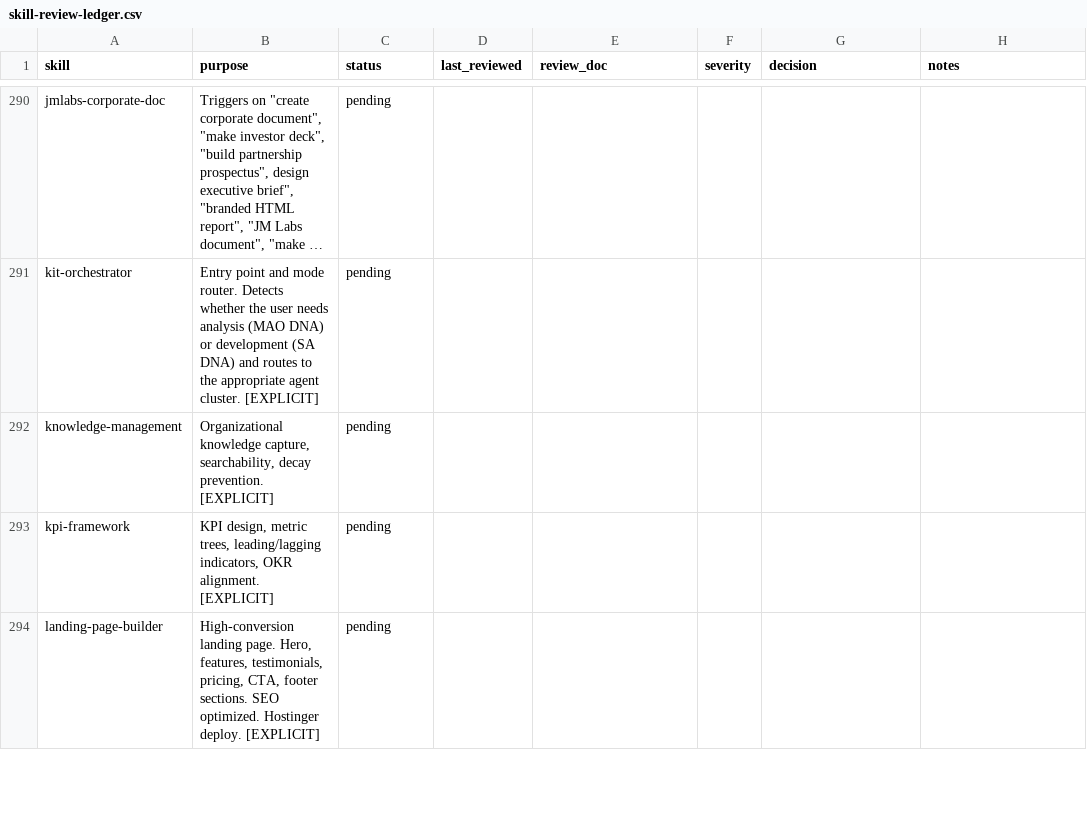
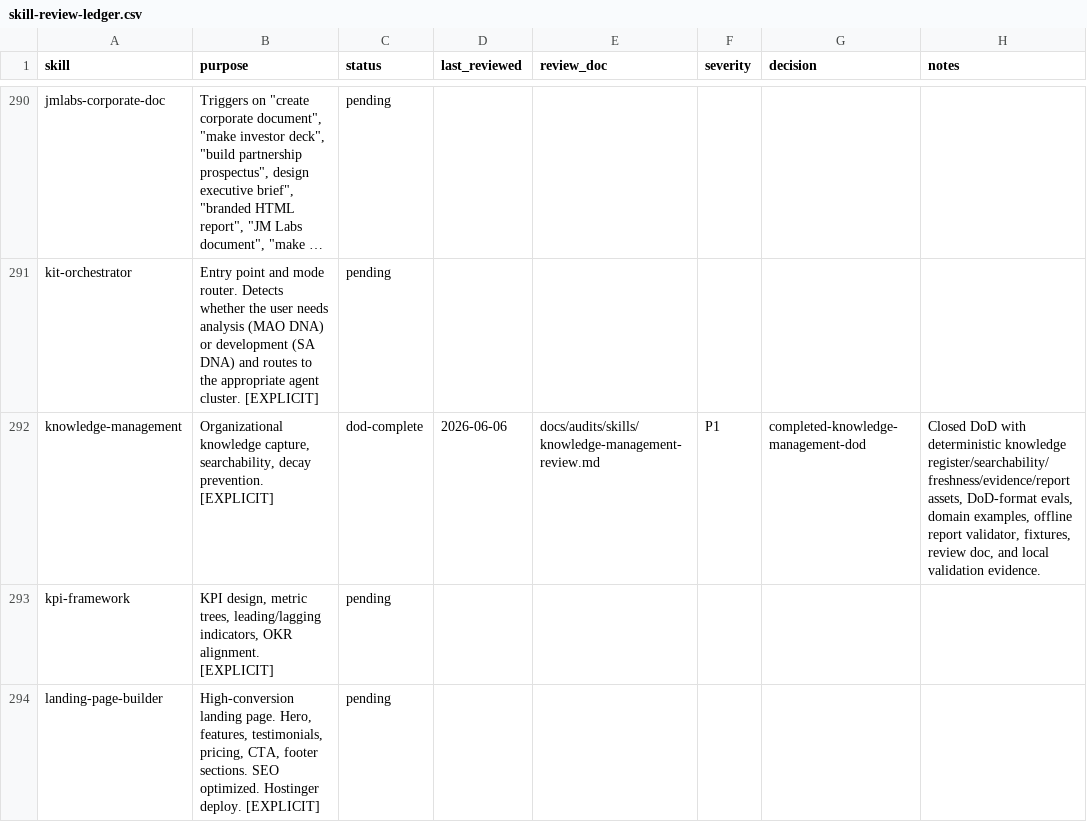
Before and after one commit to JaviMontano/jm-adk-alfa, a CSV file: docs/audits/skill-review-ledger.csv, drawn as a sheet; only a part is shown, gaps mark what is left out; long unchanged cells end in …; the diff names each change by its address in the sheet, - before the commit and + after, or states it on an @@ line.

```diff
--- a/docs/audits/skill-review-ledger.csv
+++ b/docs/audits/skill-review-ledger.csv
-C292 (status): pending
+C292 (status): dod-complete
-D292 (last_reviewed): (empty)
+D292 (last_reviewed): 2026-06-06
-E292 (review_doc): (empty)
+E292 (review_doc): docs/audits/skills/knowledge-management-review.md
-F292 (severity): (empty)
+F292 (severity): P1
-G292 (decision): (empty)
+G292 (decision): completed-knowledge-management-dod
-H292 (notes): (empty)
+H292 (notes): Closed DoD with deterministic knowledge register/searchability/freshness/evidence/report assets, DoD-format evals, domain examples, offline report validator, fixtures, review doc, and local validation evidence.
```
Also changed, not shown: 29 other files.
